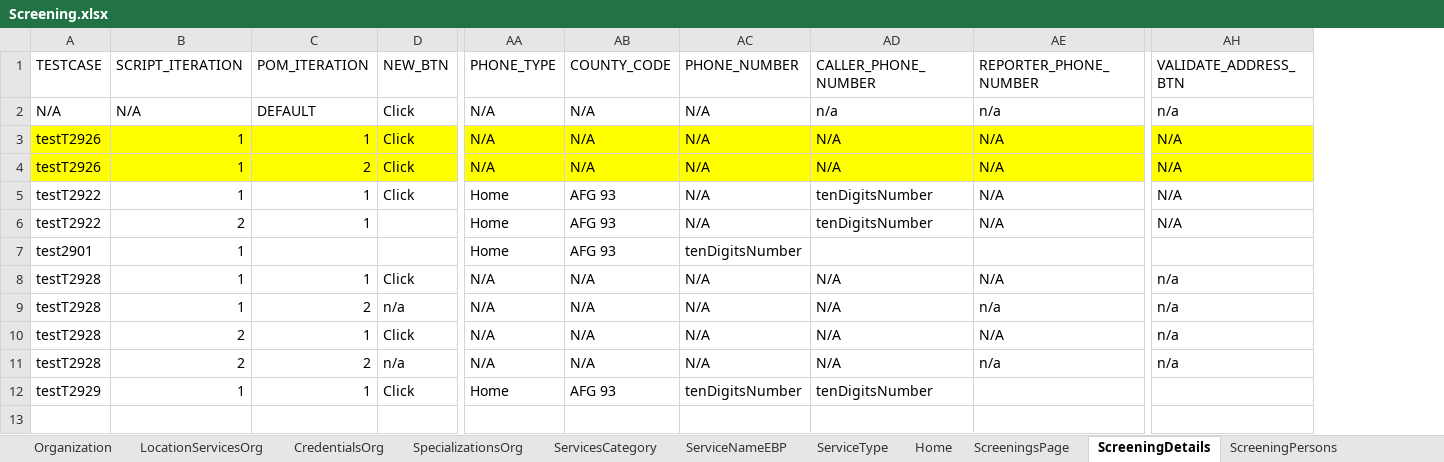
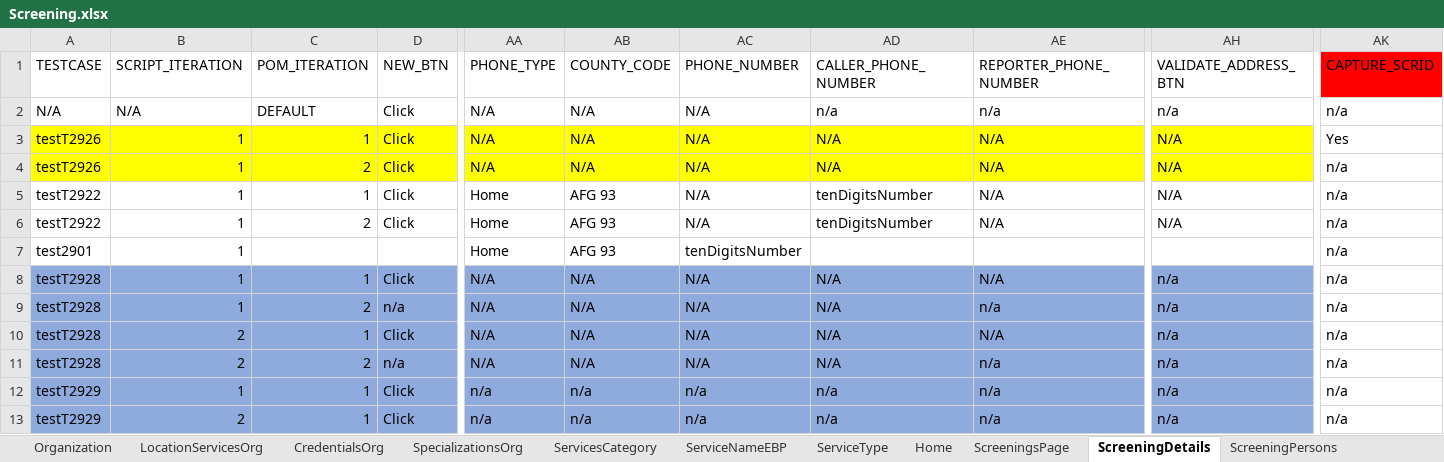
Before and after one commit to Yaswanthkumar-Naidu/TestDataExcel, an Excel workbook: Screening.xlsx, sheet ScreeningDetails, drawn as a sheet; only a part is shown, gaps mark what is left out; values as stored, in another font and other column widths than the file's, no borders; rows hold the shown columns only; the diff covers the shown part only; the diff names each change by its address in the sheet, - before the commit and + after, or states it on an @@ line.

```diff
--- a/Screening.xlsx (sheet ScreeningDetails)
+++ b/Screening.xlsx (sheet ScreeningDetails)
+column AK (CAPTURE_SCRID), rows 2-12: n/a | Yes | n/a | n/a | n/a | n/a | n/a | n/a | n/a | n/a | n/a
-B6 (SCRIPT_ITERATION): 2
+B6 (SCRIPT_ITERATION): 1
-C6 (POM_ITERATION): 1
+C6 (POM_ITERATION): 2
-D6 (NEW_BTN): (empty)
+D6 (NEW_BTN): Click
-A8:AH12 fill: none
+A8:AH12 fill: #8FAADC
-AA12 (PHONE_TYPE): Home
+AA12 (PHONE_TYPE): n/a
-AB12 (COUNTY_CODE): AFG 93
+AB12 (COUNTY_CODE): n/a
-AC12 (PHONE_NUMBER): tenDigitsNumber
+AC12 (PHONE_NUMBER): n/a
-AD12 (CALLER_PHONE_NUMBER): tenDigitsNumber
+AD12 (CALLER_PHONE_NUMBER): n/a
-AE12 (REPORTER_PHONE_NUMBER): (empty)
+AE12 (REPORTER_PHONE_NUMBER): n/a
-AH12 (VALIDATE_ADDRESS_BTN): (empty)
+AH12 (VALIDATE_ADDRESS_BTN): n/a
+row 13: testT2929 | 2 | 1 | Click | n/a | n/a | n/a | n/a | n/a | n/a | n/a
```
Also changed, not shown: 63 edited cells and cell formats elsewhere in this sheet, sheet ScreeningContactLog, sheet ScreeningPersons, sheet Documents, sheet ScreeningCallBackAttempts, sheet ScreeningsPage, sheet ScreeningValidatePerson, 8 more sheets.
